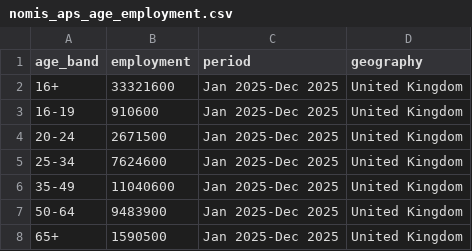
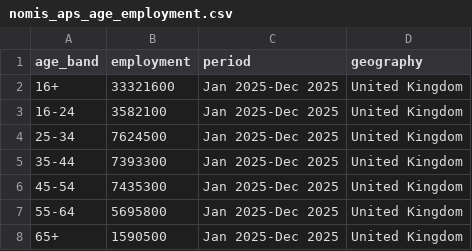
Before and after one commit to PolicyEngine/microcosm, a CSV file: packages/populace-build/src/populace/build/uk_runtime/occupation_targets_data/nomis_aps_age_employment.csv, drawn as a sheet.

```diff
--- a/packages/populace-build/src/populace/build/uk_runtime/occupation_targets_data/nomis_aps_age_employment.csv
+++ b/packages/populace-build/src/populace/build/uk_runtime/occupation_targets_data/nomis_aps_age_employment.csv
@@ -2,7 +2,7 @@ age_band,employment,period,geography
 16+,33321600,Jan 2025-Dec 2025,United Kingdom
-16-19,910600,Jan 2025-Dec 2025,United Kingdom
-20-24,2671500,Jan 2025-Dec 2025,United Kingdom
-25-34,7624600,Jan 2025-Dec 2025,United Kingdom
-35-49,11040600,Jan 2025-Dec 2025,United Kingdom
-50-64,9483900,Jan 2025-Dec 2025,United Kingdom
+16-24,3582100,Jan 2025-Dec 2025,United Kingdom
+25-34,7624500,Jan 2025-Dec 2025,United Kingdom
+35-44,7393300,Jan 2025-Dec 2025,United Kingdom
+45-54,7435300,Jan 2025-Dec 2025,United Kingdom
+55-64,5695800,Jan 2025-Dec 2025,United Kingdom
 65+,1590500,Jan 2025-Dec 2025,United Kingdom
```
Also changed, not shown: packages/populace-build/src/populace/build/uk_runtime/ai_exposure_data/uk_soc2020_major_group_ai_exposure.csv, 12 other files.
